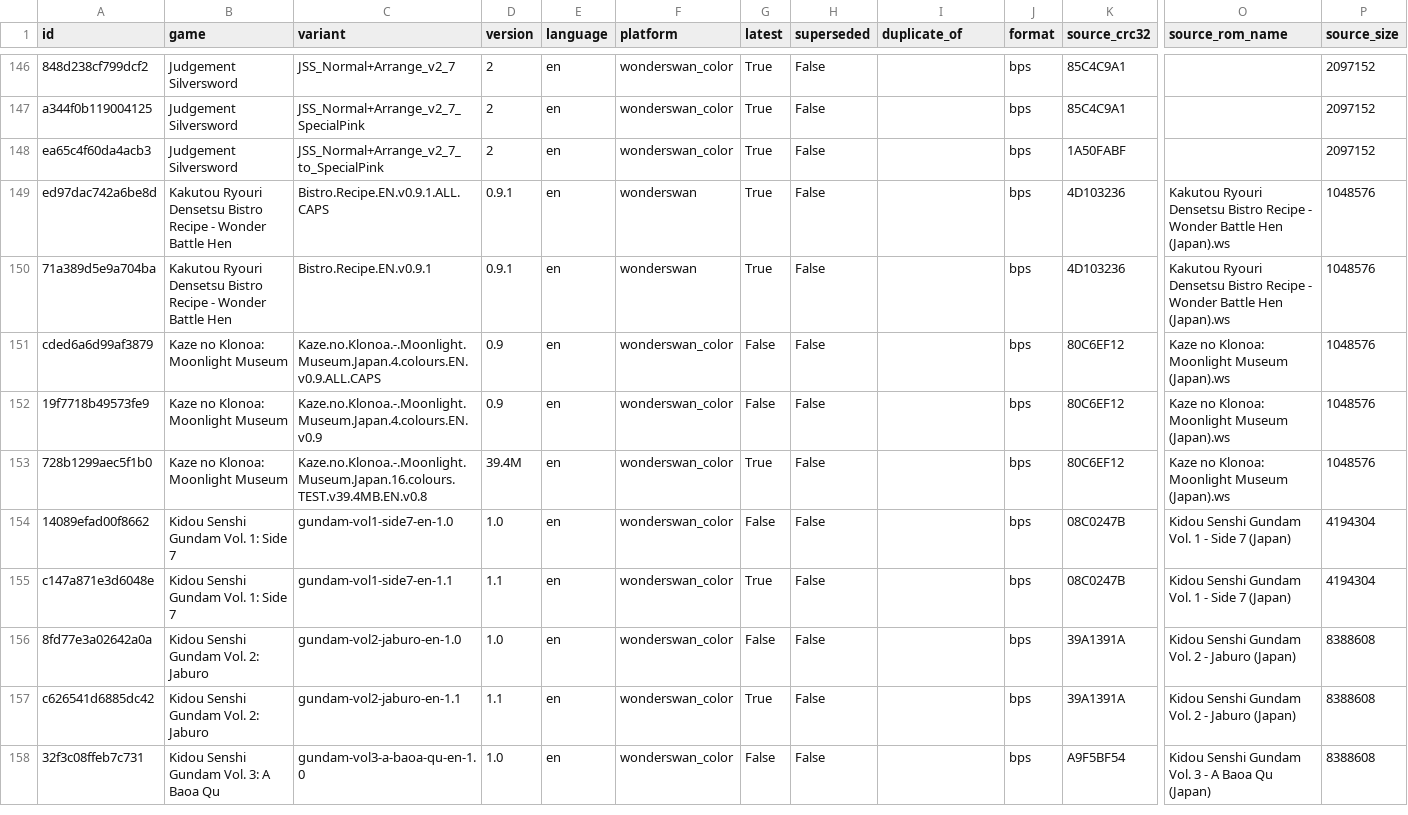
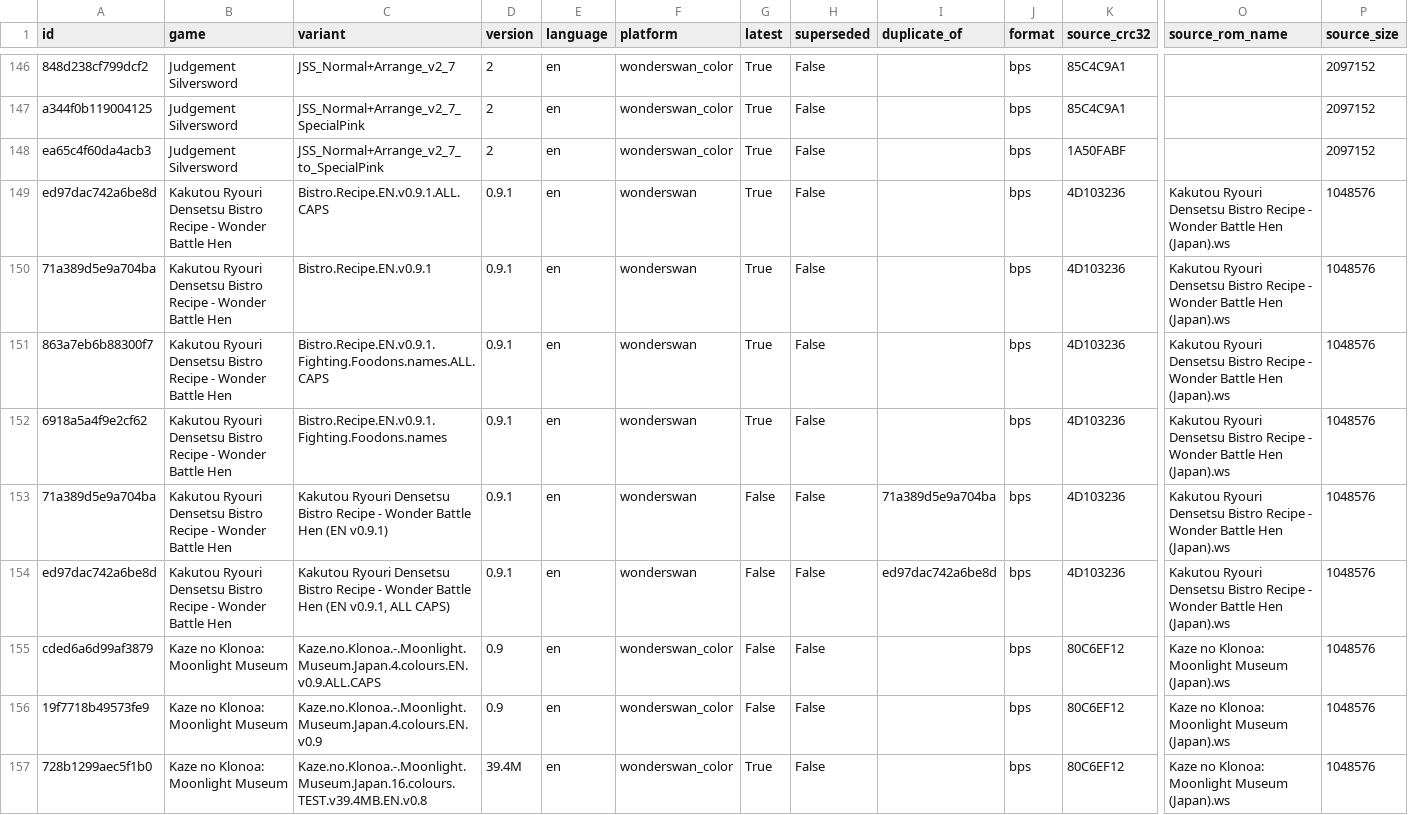
Before and after one commit to mariovirgili/WonderSwan_bps_repo, a CSV file: index.csv, drawn as a sheet; only a part is shown, gaps mark what is left out; the shorter side is filled out with more unchanged rows; rows hold the shown columns only; the diff names each change by its address in the sheet, - before the commit and + after, or states it on an @@ line.

```diff
--- a/index.csv
+++ b/index.csv
+row 151: 863a7eb6b88300f7 | Kakutou Ryouri Densetsu Bistro Recipe - Wonder Battle Hen | Bistro.Recipe.EN.v0.9.1.Fighting.Foodons.names.ALL.CAPS | 0.9.1 | en | wonderswan | True | False |  | bps | 4D103236 | Kakutou Ryouri Densetsu Bistro Recipe - Wonder Battle Hen (Japan).ws | 1048576
+row 152: 6918a5a4f9e2cf62 | Kakutou Ryouri Densetsu Bistro Recipe - Wonder Battle Hen | Bistro.Recipe.EN.v0.9.1.Fighting.Foodons.names | 0.9.1 | en | wonderswan | True | False |  | bps | 4D103236 | Kakutou Ryouri Densetsu Bistro Recipe - Wonder Battle Hen (Japan).ws | 1048576
+row 153: 71a389d5e9a704ba | Kakutou Ryouri Densetsu Bistro Recipe - Wonder Battle Hen | Kakutou Ryouri Densetsu Bistro Recipe - Wonder Battle Hen (EN v0.9.1) | 0.9.1 | en | wonderswan | False | False | 71a389d5e9a704ba | bps | 4D103236 | Kakutou Ryouri Densetsu Bistro Recipe - Wonder Battle Hen (Japan).ws | 1048576
+row 154: ed97dac742a6be8d | Kakutou Ryouri Densetsu Bistro Recipe - Wonder Battle Hen | Kakutou Ryouri Densetsu Bistro Recipe - Wonder Battle Hen (EN v0.9.1, ALL CAPS) | 0.9.1 | en | wonderswan | False | False | ed97dac742a6be8d | bps | 4D103236 | Kakutou Ryouri Densetsu Bistro Recipe - Wonder Battle Hen (Japan).ws | 1048576
```
Also changed, not shown: 15 other files.
